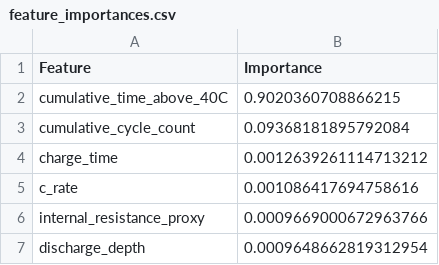
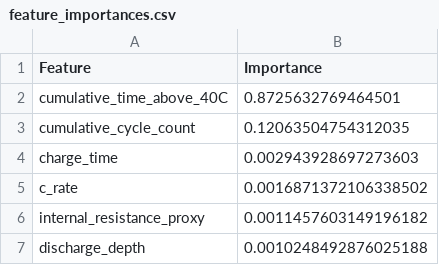
Before and after one commit to mkaleem8309/battery-soh-rul, a CSV file: outputs/feature_importances.csv, drawn as a sheet.

```diff
--- a/outputs/feature_importances.csv
+++ b/outputs/feature_importances.csv
@@ -1,7 +1,7 @@
 Feature,Importance
-cumulative_time_above_40C,0.9020360708866215
-cumulative_cycle_count,0.09368181895792084
-charge_time,0.0012639261114713212
-c_rate,0.001086417694758616
-internal_resistance_proxy,0.0009669000672963766
-discharge_depth,0.0009648662819312954
+cumulative_time_above_40C,0.8725632769464501
+cumulative_cycle_count,0.12063504754312035
+charge_time,0.002943928697273603
+c_rate,0.0016871372106338502
+internal_resistance_proxy,0.0011457603149196182
+discharge_depth,0.0010248492876025188
```
Also changed, not shown: 3 other files.
